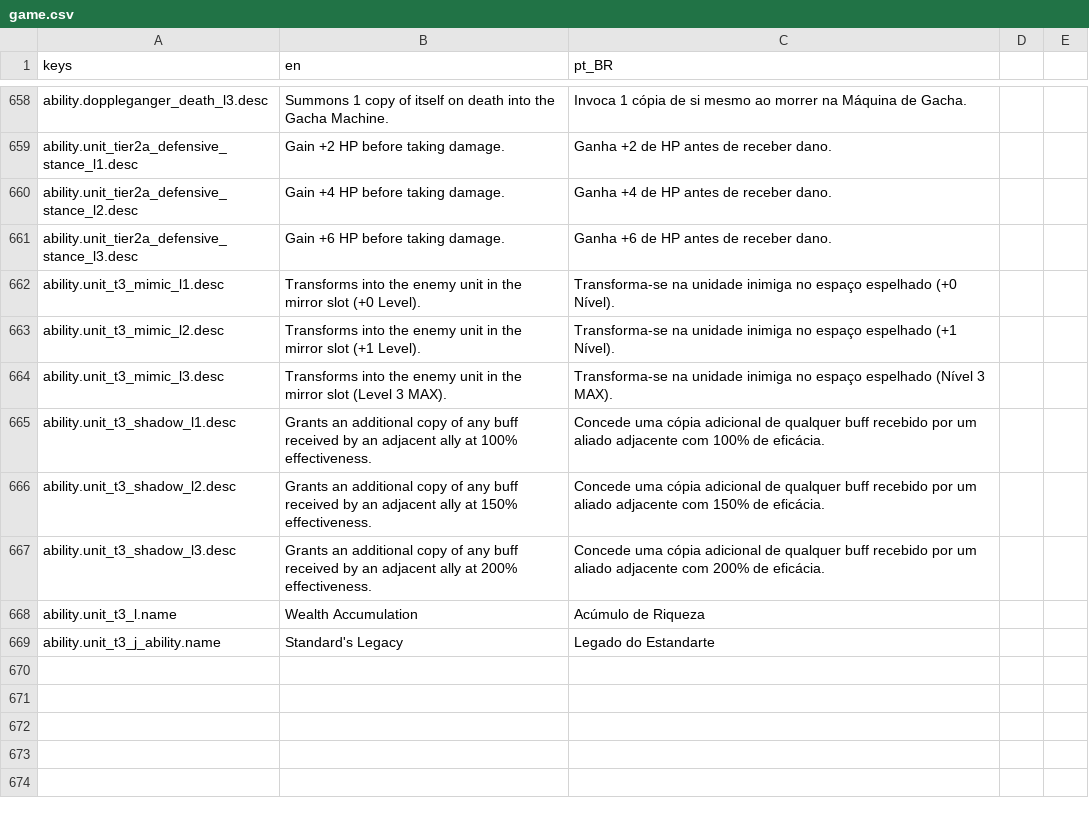
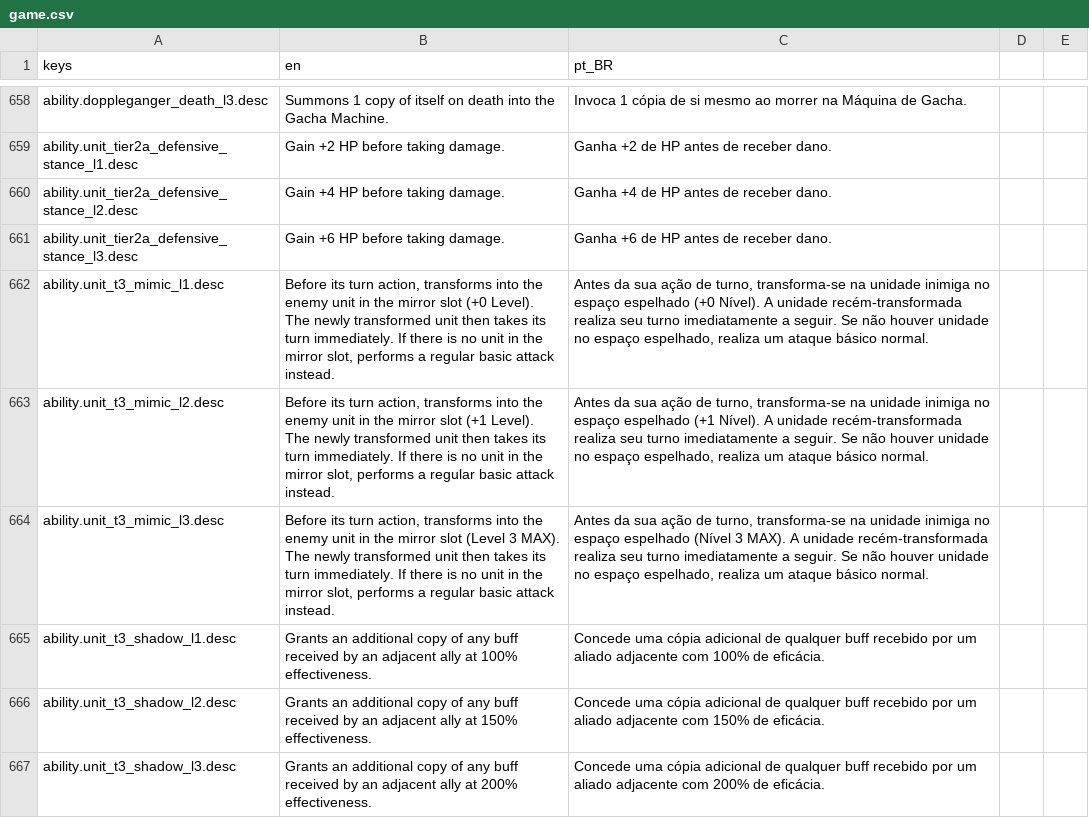
Before and after one commit to OVagamundo/Flashcard-Heroes, a CSV file: localization/game.csv, drawn as a sheet; only a part is shown, gaps mark what is left out; the shorter side is filled out with more unchanged rows.

```diff
--- a/localization/game.csv
+++ b/localization/game.csv
@@ -663,5 +663,5 @@ ability.unit_tier2a_defensive_stance_l2.desc,"Gain +4 HP before taking damage.",
 ability.unit_tier2a_defensive_stance_l3.desc,"Gain +6 HP before taking damage.","Ganha +6 de HP antes de receber dano."
-ability.unit_t3_mimic_l1.desc,"Transforms into the enemy unit in the mirror slot (+0 Level).","Transforma-se na unidade inimiga no espaço espelhado (+0 Nível)."
-ability.unit_t3_mimic_l2.desc,"Transforms into the enemy unit in the mirror slot (+1 Level).","Transforma-se na unidade inimiga no espaço espelhado (+1 Nível)."
-ability.unit_t3_mimic_l3.desc,"Transforms into the enemy unit in the mirror slot (Level 3 MAX).","Transforma-se na unidade inimiga no espaço espelhado (Nível 3 MAX)."
+ability.unit_t3_mimic_l1.desc,"Before its turn action, transforms into the enemy unit in the mirror slot (+0 Level). The newly transformed unit then takes its turn immediately. If there is no unit in the mirror slot, performs a regular basic attack instead.","Antes da sua ação de turno, transforma-se na unidade inimiga no espaço espelhado (+0 Nível). A unidade recém-transformada realiza seu turno imediatamente a seguir. Se não houver unidade no espaço espelhado, realiza um ataque básico normal."
+ability.unit_t3_mimic_l2.desc,"Before its turn action, transforms into the enemy unit in the mirror slot (+1 Level). The newly transformed unit then takes its turn immediately. If there is no unit in the mirror slot, performs a regular basic attack instead.","Antes da sua ação de turno, transforma-se na unidade inimiga no espaço espelhado (+1 Nível). A unidade recém-transformada realiza seu turno imediatamente a seguir. Se não houver unidade no espaço espelhado, realiza um ataque básico normal."
+ability.unit_t3_mimic_l3.desc,"Before its turn action, transforms into the enemy unit in the mirror slot (Level 3 MAX). The newly transformed unit then takes its turn immediately. If there is no unit in the mirror slot, performs a regular basic attack instead.","Antes da sua ação de turno, transforma-se na unidade inimiga no espaço espelhado (Nível 3 MAX). A unidade recém-transformada realiza seu turno imediatamente a seguir. Se não houver unidade no espaço espelhado, realiza um ataque básico normal."
 ability.unit_t3_shadow_l1.desc,"Grants an additional copy of any buff received by an adjacent ally at 100% effectiveness.","Concede uma cópia adicional de qualquer buff recebido por um aliado adjacente com 100% de eficácia."
```
Also changed, not shown: 32 other files.
